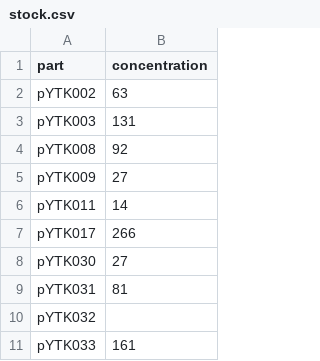
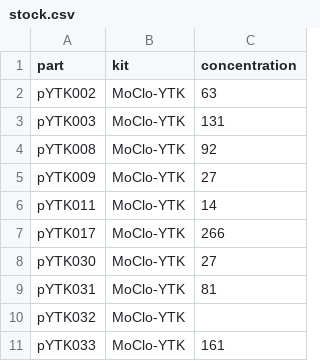
Before and after one commit to quoctran98/MoClo-YTK-Builder, a CSV file: data/stock.csv, drawn as a sheet; only a part is shown; the diff names each change by its address in the sheet, - before the commit and + after, or states it on an @@ line.

```diff
--- a/data/stock.csv
+++ b/data/stock.csv
+column B (kit), rows 2-11: all MoClo-YTK
```
Also changed, not shown: data/types.csv, 10 other files.
